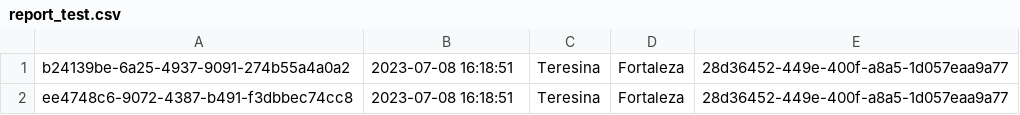
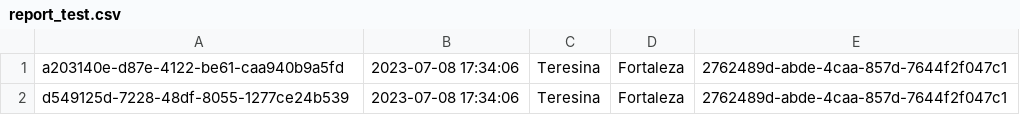
Before and after one commit to mateusrc-dev/flight_reservations, a CSV file: report_test.csv, drawn as a sheet.

Commit message:
updated tests with coveralls

```diff
--- a/report_test.csv
+++ b/report_test.csv
@@ -1,2 +1,2 @@
-b24139be-6a25-4937-9091-274b55a4a0a2, 2023-07-08 16:18:51, Teresina, Fortaleza, 28d36452-449e-400f-a8a5-1d057eaa9a77
-ee4748c6-9072-4387-b491-f3dbbec74cc8, 2023-07-08 16:18:51, Teresina, Fortaleza, 28d36452-449e-400f-a8a5-1d057eaa9a77
+a203140e-d87e-4122-be61-caa940b9a5fd, 2023-07-08 17:34:06, Teresina, Fortaleza, 2762489d-abde-4caa-857d-7644f2f047c1
+d549125d-7228-48df-8055-1277ce24b539, 2023-07-08 17:34:06, Teresina, Fortaleza, 2762489d-abde-4caa-857d-7644f2f047c1
```
Also changed, not shown: 8 other files.
